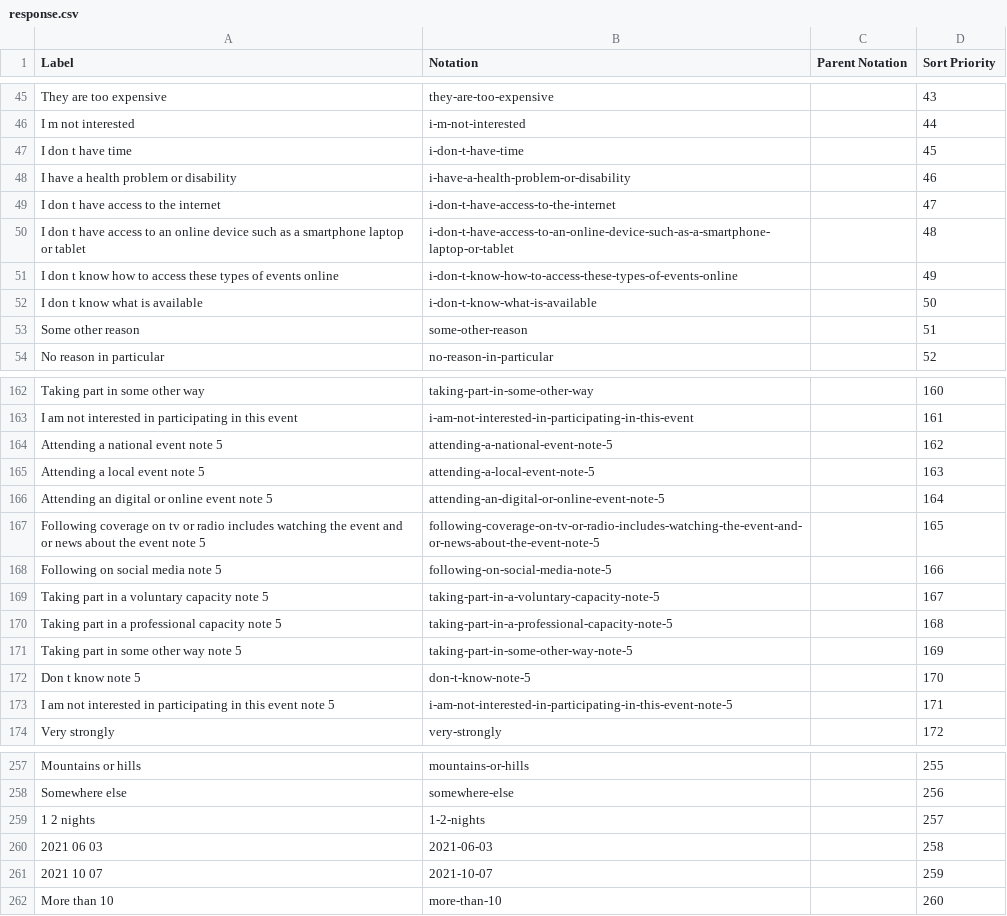
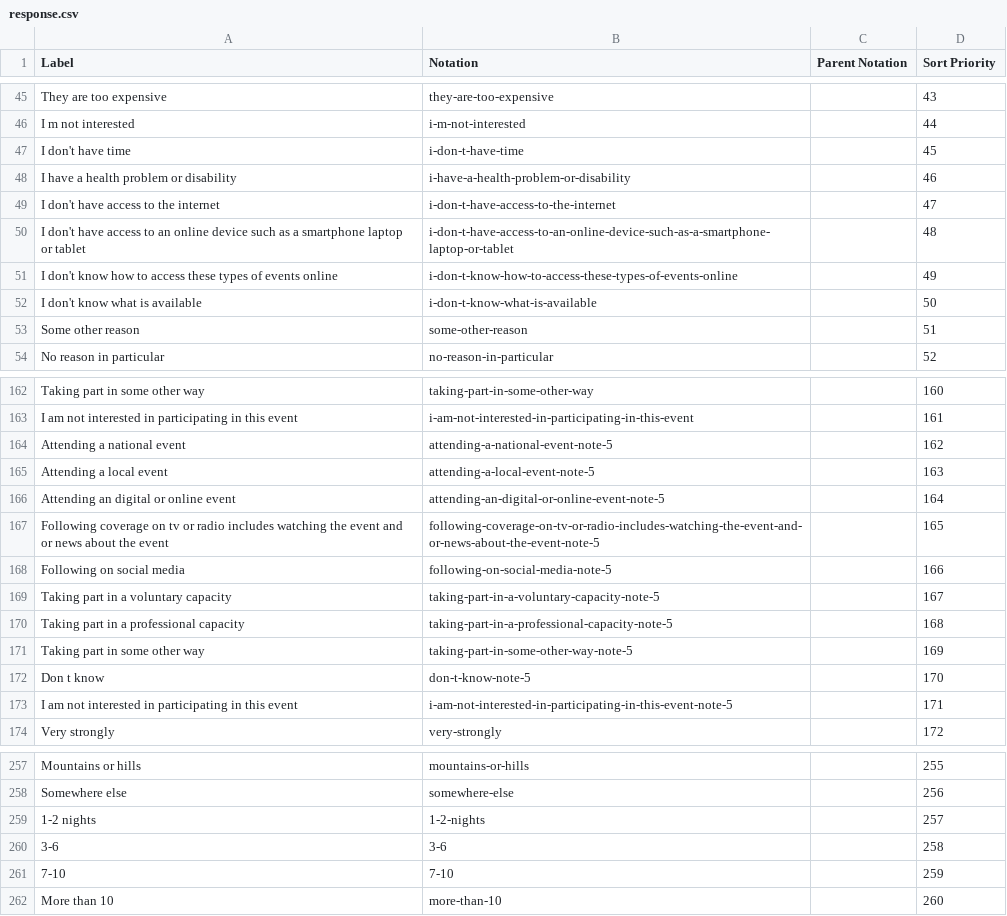
Before and after one commit to sazzadur-ons/provider-ons-ess, a CSV file: datasets/DCMS-Participation-Survey-2021-22-annual-data-tables/codelists/response.csv, drawn as a sheet; only a part is shown, gaps mark what is left out; the diff covers the shown part only.

Commit message:
tidying up some codelist entries and fixing some that excel turned into dates

```diff
--- a/datasets/DCMS-Participation-Survey-2021-22-annual-data-tables/codelists/response.csv
+++ b/datasets/DCMS-Participation-Survey-2021-22-annual-data-tables/codelists/response.csv
@@ -46,8 +46,8 @@ They are too expensive,they-are-too-expensive,,43
 I m not interested,i-m-not-interested,,44
-I don t have time,i-don-t-have-time,,45
+I don't have time,i-don-t-have-time,,45
 I have a health problem or disability,i-have-a-health-problem-or-disability,,46
-I don t have access to the internet,i-don-t-have-access-to-the-internet,,47
-I don t have access to an online device such as a smartphone laptop or tablet,i-don-t-have-access-to-an-online-device-such-as-a-smartphone-laptop-or-tablet,,48
-I don t know how to access these types of events online,i-don-t-know-how-to-access-these-types-of-events-online,,49
-I don t know what is available,i-don-t-know-what-is-available,,50
+I don't have access to the internet,i-don-t-have-access-to-the-internet,,47
+I don't have access to an online device such as a smartphone laptop or tablet,i-don-t-have-access-to-an-online-device-such-as-a-smartphone-laptop-or-tablet,,48
+I don't know how to access these types of events online,i-don-t-know-how-to-access-these-types-of-events-online,,49
+I don't know what is available,i-don-t-know-what-is-available,,50
 Some other reason,some-other-reason,,51
@@ -163,12 +163,12 @@ Taking part in some other way,taking-part-in-some-other-way,,160
 I am not interested in participating in this event,i-am-not-interested-in-participating-in-this-event,,161
-Attending a national event note 5,attending-a-national-event-note-5,,162
-Attending a local event note 5,attending-a-local-event-note-5,,163
-Attending an digital or online event note 5,attending-an-digital-or-online-event-note-5,,164
-Following coverage on tv or radio includes watching the event and or news about the event note 5,following-coverage-on-tv-or-radio-includes-watching-the-event-and-or-news-about-the-event-note-5,,165
-Following on social media note 5,following-on-social-media-note-5,,166
-Taking part in a voluntary capacity note 5,taking-part-in-a-voluntary-capacity-note-5,,167
-Taking part in a professional capacity note 5,taking-part-in-a-professional-capacity-note-5,,168
-Taking part in some other way note 5,taking-part-in-some-other-way-note-5,,169
-Don t know note 5,don-t-know-note-5,,170
-I am not interested in participating in this event note 5,i-am-not-interested-in-participating-in-this-event-note-5,,171
+Attending a national event ,attending-a-national-event-note-5,,162
+Attending a local event ,attending-a-local-event-note-5,,163
+Attending an digital or online event ,attending-an-digital-or-online-event-note-5,,164
+Following coverage on tv or radio includes watching the event and or news about the event ,following-coverage-on-tv-or-radio-includes-watching-the-event-and-or-news-about-the-event-note-5,,165
+Following on social media ,following-on-social-media-note-5,,166
+Taking part in a voluntary capacity ,taking-part-in-a-voluntary-capacity-note-5,,167
+Taking part in a professional capacity ,taking-part-in-a-professional-capacity-note-5,,168
+Taking part in some other way ,taking-part-in-some-other-way-note-5,,169
+Don t know ,don-t-know-note-5,,170
+I am not interested in participating in this event ,i-am-not-interested-in-participating-in-this-event-note-5,,171
 Very strongly,very-strongly,,172
@@ -258,5 +258,5 @@ Mountains or hills,mountains-or-hills,,255
 Somewhere else,somewhere-else,,256
-1 2 nights,1-2-nights,,257
-2021 06 03,2021-06-03,,258
-2021 10 07,2021-10-07,,259
+1-2 nights,1-2-nights,,257
+3-6,3-6,,258
+7-10,7-10,,259
 More than 10,more-than-10,,260
```
Also changed, not shown: 8 edited cells elsewhere in this file, 1 other file.
